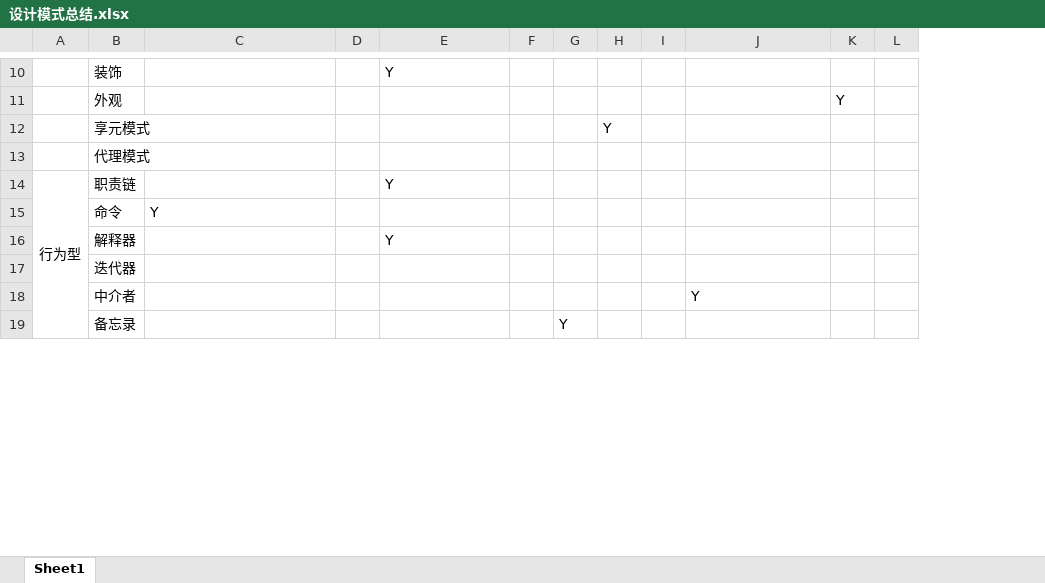
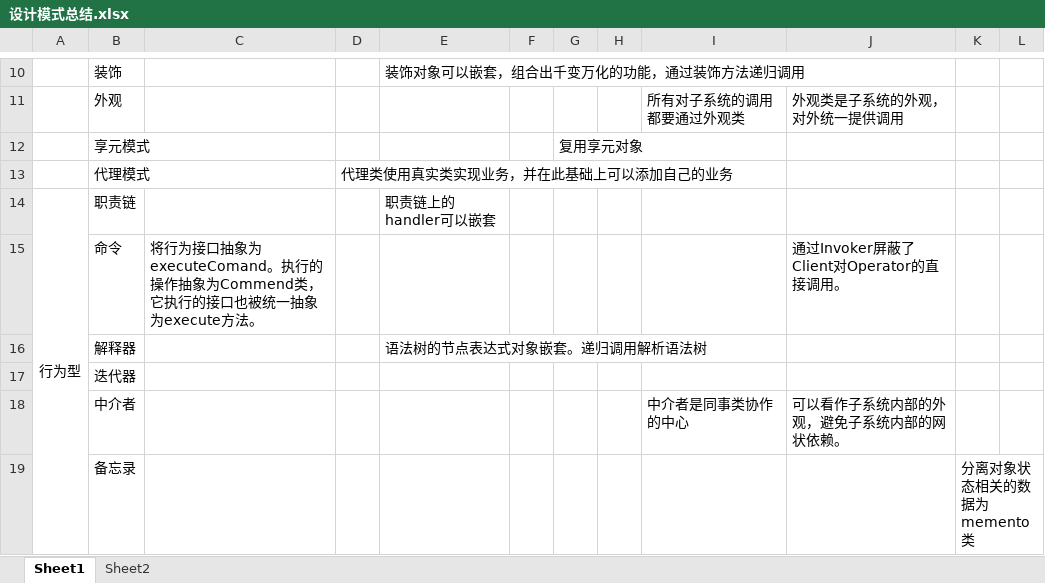
Before and after one commit to staff2002/books, an Excel workbook: 设计模式总结.xlsx, sheet Sheet1, drawn as a sheet; only a part is shown, gaps mark what is left out; values as stored, in another font and other column widths than the file's, no borders; removed rows and columns are numbered as before the commit, all else as after; the diff covers the shown part only; the diff names each change by its address in the sheet, - before the commit and + after, or states it on an @@ line.

```diff
--- a/设计模式总结.xlsx (sheet Sheet1)
+++ b/设计模式总结.xlsx (sheet Sheet1)
+sheet tab: Sheet2
-column I, empty
+column J, rows 11-18: 外观类是子系统的外观，对外统一提供调用 |  |  |  | 通过Invoker屏蔽了Client对Operator的直接调用。 |  |  | 可以看作子系统内部的外观，避免子系统内部的网状依赖。
-E10: Y
+E10: 装饰对象可以嵌套，组合出千变万化的功能，通过装饰方法递归调用
-I11: (empty)
+I11: 所有对子系统的调用都要通过外观类
-K11: Y
+K11: (empty)
-G12: (empty)
+G12: 复用享元对象
-H12: Y
+H12: (empty)
-D13: (empty)
+D13: 代理类使用真实类实现业务，并在此基础上可以添加自己的业务
-E14: Y
+E14: 职责链上的handler可以嵌套
-C15: Y
+C15: 将行为接口抽象为executeComand。执行的操作抽象为Commend类，它执行的接口也被统一抽象为execute方法。
-E16: Y
+E16: 语法树的节点表达式对象嵌套。递归调用解析语法树
-I18: Y
+I18: 中介者是同事类协作的中心
-G19: Y
+G19: (empty)
-K19: (empty)
+K19: 分离对象状态相关的数据为memento类
```
Also changed, not shown: 1 added row, 1 removed row and 29 edited cells elsewhere in this sheet, 24 other files.
